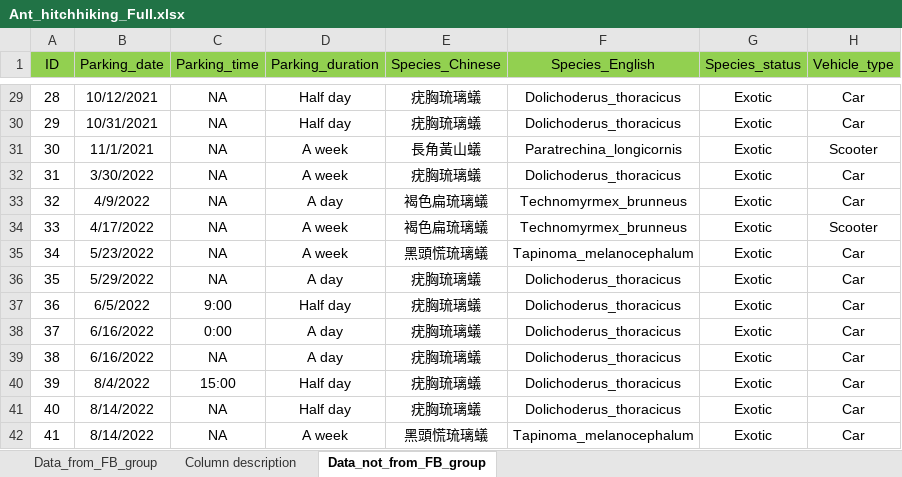
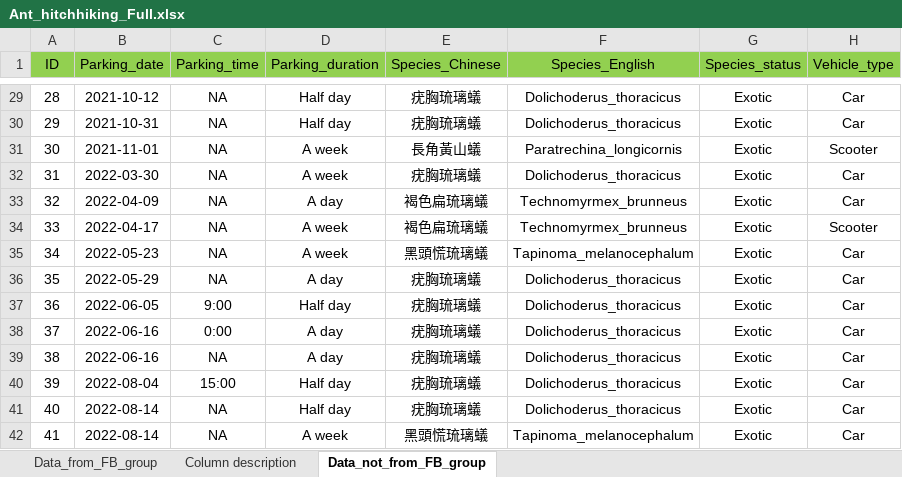
Before and after one commit to GenChangHSU/2024_Ant_Hitchhiking_on_Vehicles_in_Taiwan, an Excel workbook: 01_Data_raw/Ant_hitchhiking_Full.xlsx, sheet Data_not_from_FB_group, drawn as a sheet; only a part is shown, gaps mark what is left out; values as stored, in another font and other column widths than the file's, no borders; the diff covers the shown part only; the diff names each change by its address in the sheet, - before the commit and + after, or states it on an @@ line.

```diff
--- a/01_Data_raw/Ant_hitchhiking_Full.xlsx (sheet Data_not_from_FB_group)
+++ b/01_Data_raw/Ant_hitchhiking_Full.xlsx (sheet Data_not_from_FB_group)
-B29 (Parking_date): 10/12/2021
+B29 (Parking_date): 2021-10-12
-B30 (Parking_date): 10/31/2021
+B30 (Parking_date): 2021-10-31
-B31 (Parking_date): 11/1/2021
+B31 (Parking_date): 2021-11-01
-B32 (Parking_date): 3/30/2022
+B32 (Parking_date): 2022-03-30
-B33 (Parking_date): 4/9/2022
+B33 (Parking_date): 2022-04-09
-B34 (Parking_date): 4/17/2022
+B34 (Parking_date): 2022-04-17
-B35 (Parking_date): 5/23/2022
+B35 (Parking_date): 2022-05-23
-B36 (Parking_date): 5/29/2022
+B36 (Parking_date): 2022-05-29
-B37 (Parking_date): 6/5/2022
+B37 (Parking_date): 2022-06-05
-B38:B39 (Parking_date): 6/16/2022
+B38:B39 (Parking_date): 2022-06-16
-B40 (Parking_date): 8/4/2022
+B40 (Parking_date): 2022-08-04
-B41:B42 (Parking_date): 8/14/2022
+B41:B42 (Parking_date): 2022-08-14
```
Also changed, not shown: 31 edited cells elsewhere in this sheet, 1 other file.
